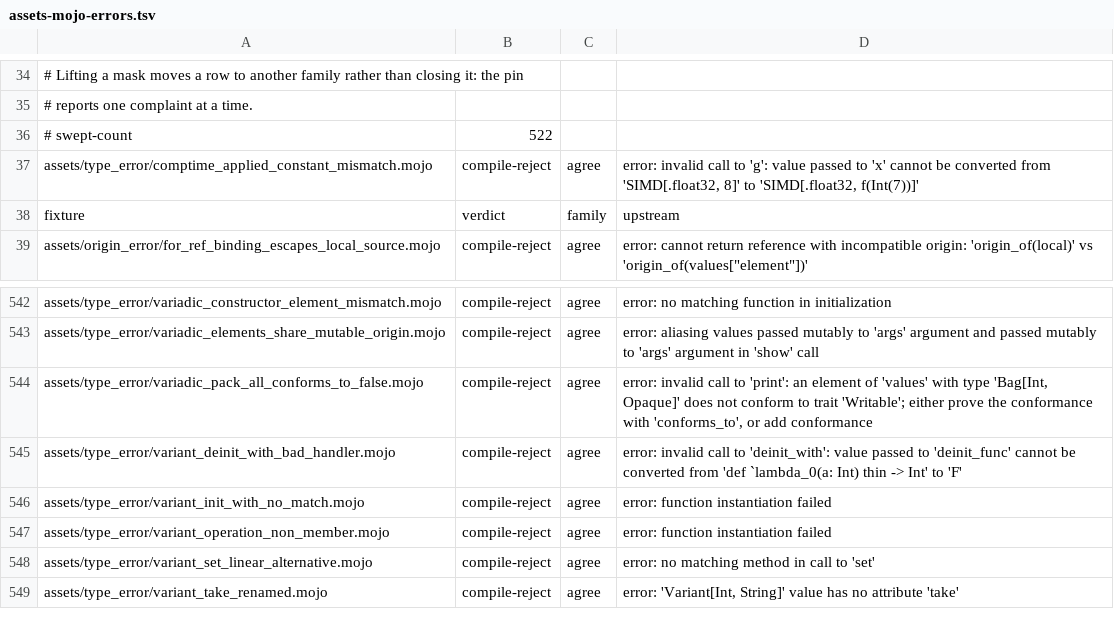
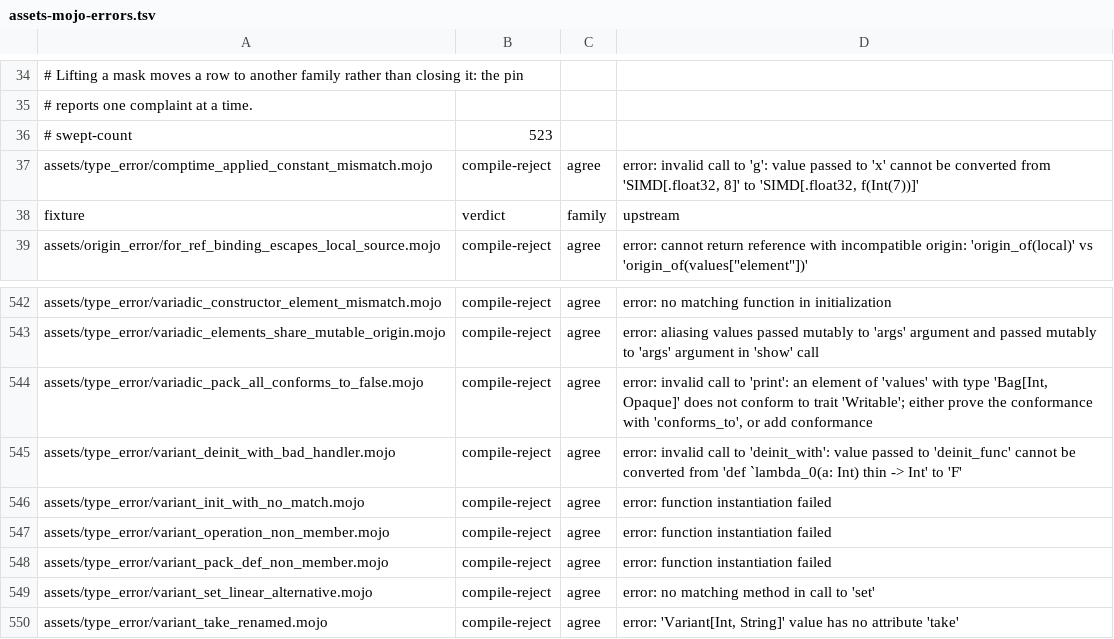
Before and after one commit to bpr/mojito, a TSV file: conformance/assets-mojo-errors.tsv, drawn as a sheet; only a part is shown, gaps mark what is left out.

```diff
--- a/conformance/assets-mojo-errors.tsv
+++ b/conformance/assets-mojo-errors.tsv
@@ -35,3 +35,3 @@
 # reports one complaint at a time.
-# swept-count	522
+# swept-count	523
 assets/type_error/comptime_applied_constant_mismatch.mojo	compile-reject	agree	error: invalid call to 'g': value passed to 'x' cannot be converted from 'SIMD[.float32, 8]' to 'SIMD[.float32, f(Int(7))]'
@@ -547,2 +547,3 @@ assets/type_error/variant_init_with_no_match.mojo	compile-reject	agree	error: fu
 assets/type_error/variant_operation_non_member.mojo	compile-reject	agree	error: function instantiation failed
+assets/type_error/variant_pack_def_non_member.mojo	compile-reject	agree	error: function instantiation failed
 assets/type_error/variant_set_linear_alternative.mojo	compile-reject	agree	error: no matching method in call to 'set'
```
Also changed, not shown: conformance/assets-mojo-rejects.tsv, conformance/cases.tsv, 15 other files.
